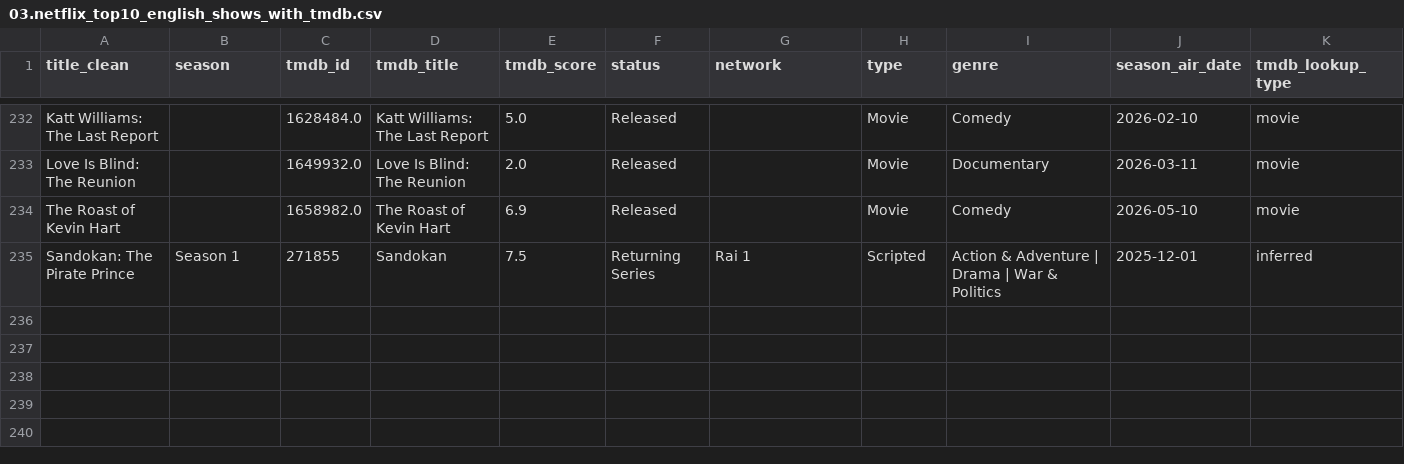
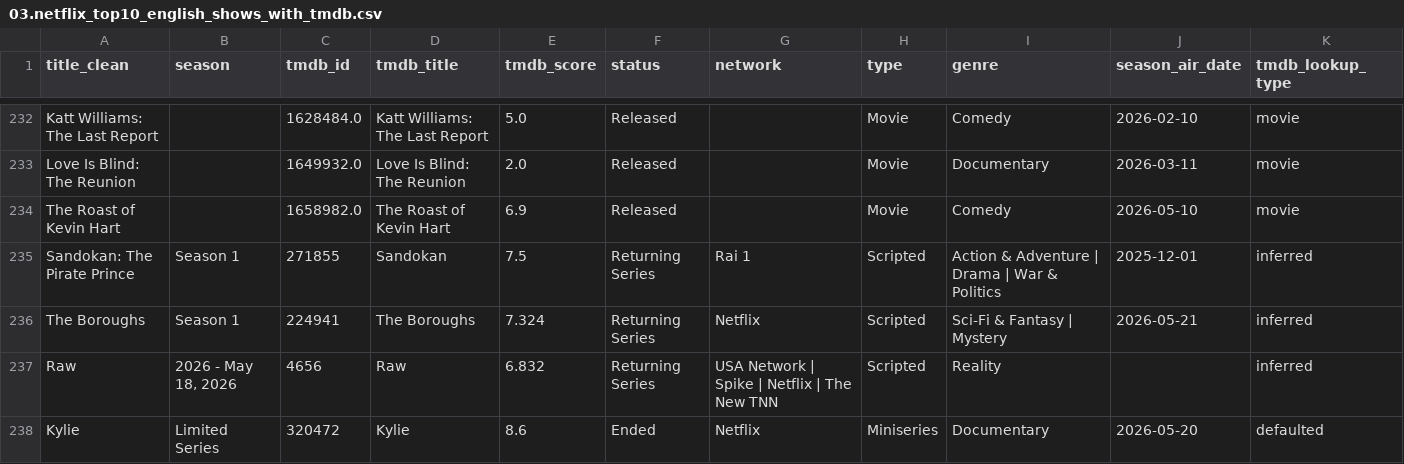
Before and after one commit to Fatchoco/dnd_tudum, a CSV file: 03.netflix_top10_english_shows_with_tmdb.csv, drawn as a sheet; only a part is shown, gaps mark what is left out.

```diff
--- a/03.netflix_top10_english_shows_with_tmdb.csv
+++ b/03.netflix_top10_english_shows_with_tmdb.csv
@@ -235 +235,4 @@ The Roast of Kevin Hart,,1658982.0,The Roast of Kevin Hart,6.9,Released,,Movie,C
 Sandokan: The Pirate Prince,Season 1,271855,Sandokan,7.5,Returning Series,Rai 1,Scripted,Action & Adventure | Drama | War & Politics,2025-12-01,inferred
+The Boroughs,Season 1,224941,The Boroughs,7.324,Returning Series,Netflix,Scripted,Sci-Fi & Fantasy | Mystery,2026-05-21,inferred
+Raw,"2026 - May 18, 2026",4656,Raw,6.832,Returning Series,USA Network | Spike | Netflix | The New TNN,Scripted,Reality,,inferred
+Kylie,Limited Series,320472,Kylie,8.6,Ended,Netflix,Miniseries,Documentary,2026-05-20,defaulted
```
Also changed, not shown: 1 other file.
